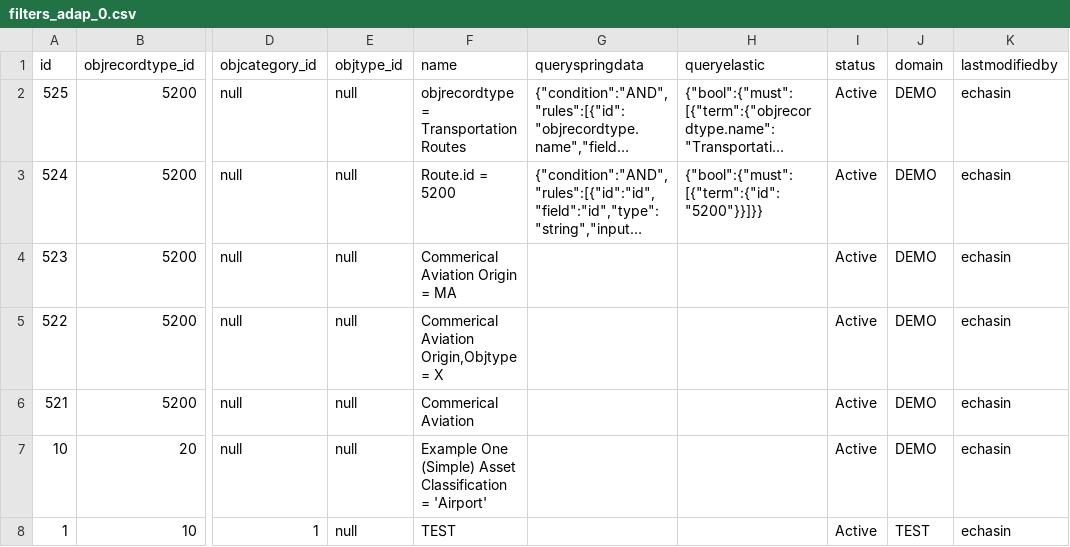
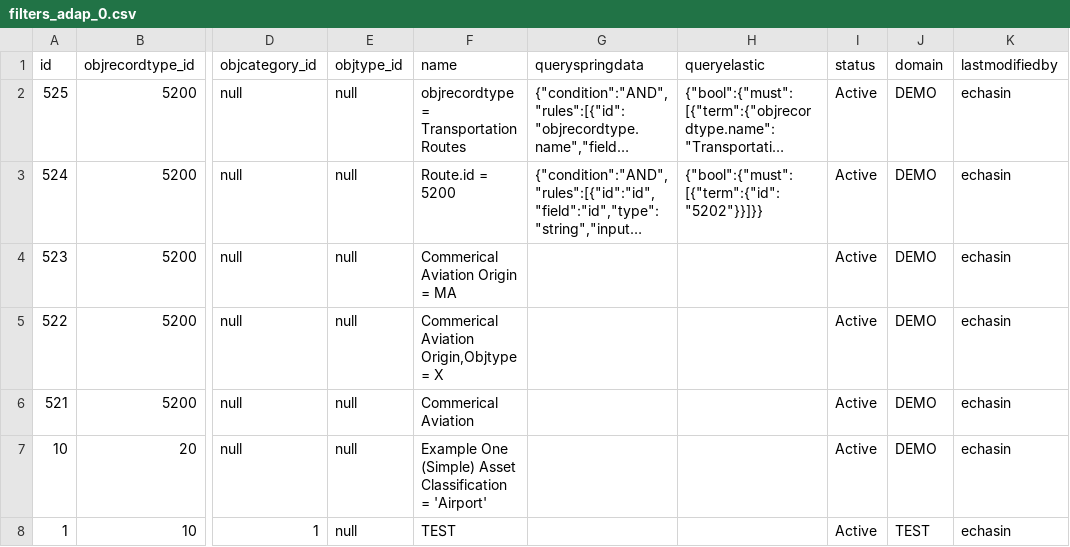
Before and after one commit to echasin/adap_postgres_mvp, a CSV file: src/main/resources/config/liquibase/filters_adap_0.csv, drawn as a sheet; only a part is shown, gaps mark what is left out; long unchanged cells end in …; the diff names each change by its address in the sheet, - before the commit and + after, or states it on an @@ line.

```diff
--- a/src/main/resources/config/liquibase/filters_adap_0.csv
+++ b/src/main/resources/config/liquibase/filters_adap_0.csv
-H3 (queryelastic): {"bool":{"must":[{"term":{"id":"5200"}}]}}
+H3 (queryelastic): {"bool":{"must":[{"term":{"id":"5202"}}]}}
```
Also changed, not shown: 6 other files.
